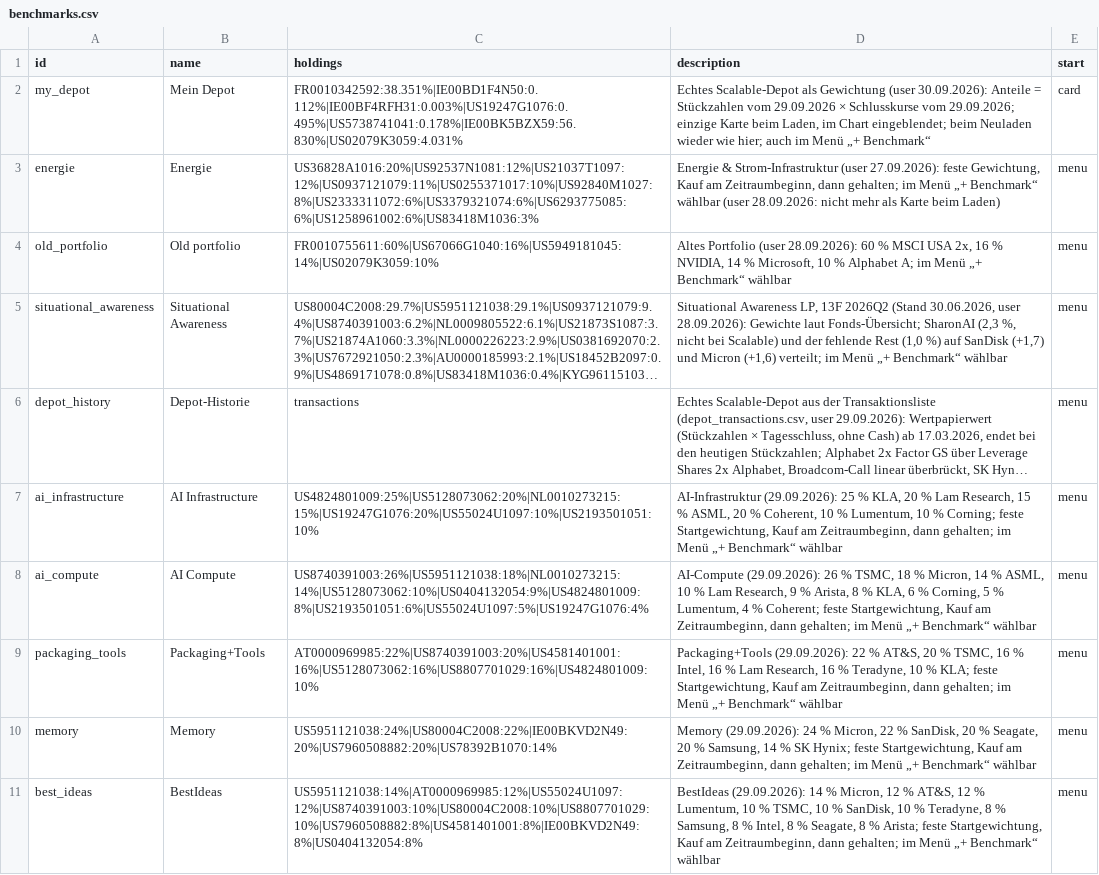
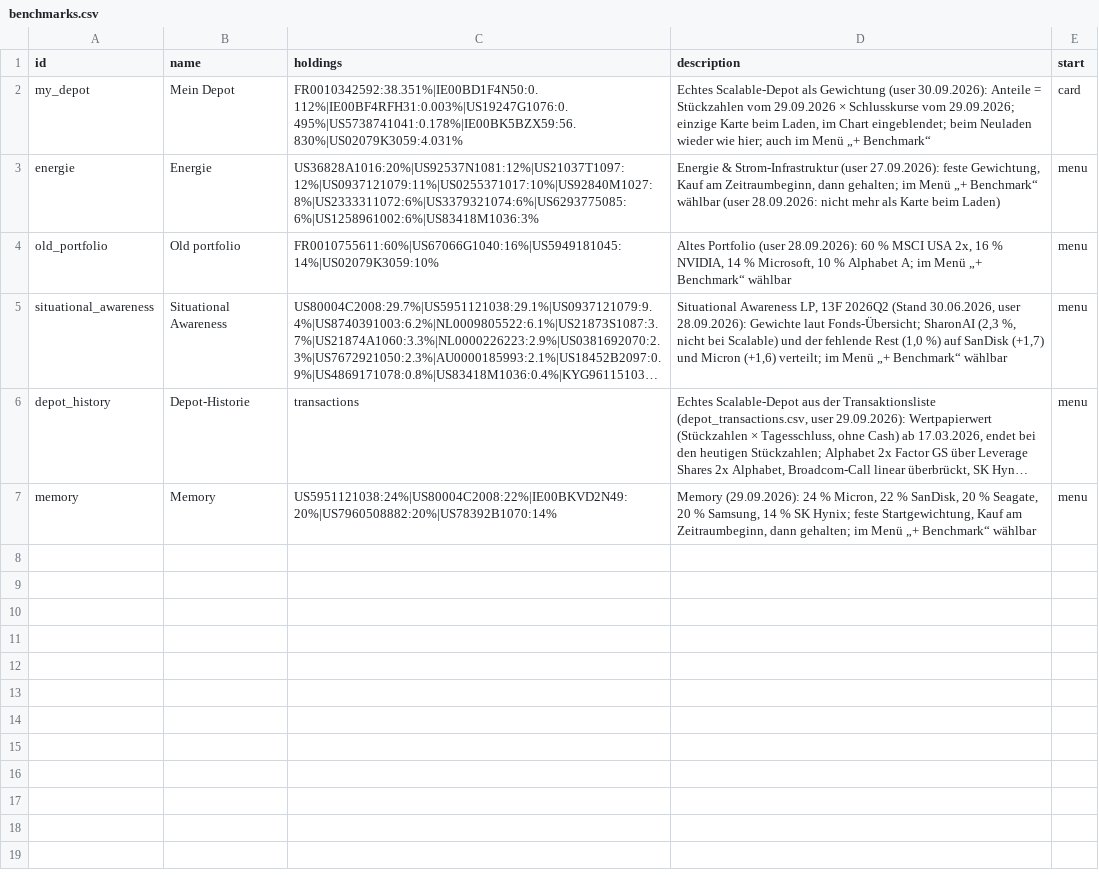
Before and after one commit to sn31122/simon, a CSV file: data/benchmarks.csv, drawn as a sheet; long unchanged cells end in …; the diff names each change by its address in the sheet, - before the commit and + after, or states it on an @@ line.

```diff
--- a/data/benchmarks.csv
+++ b/data/benchmarks.csv
-row 7: ai_infrastructure | AI Infrastructure | US4824801009:25%|US5128073062:20%|NL0010273215:15%|US19247G1076:20%|US55024U1097:10%|US2193501051:10% | AI-Infrastruktur (29.09.2026): 25 % KLA, 20 % Lam Research, 15 % ASML, 20 % Coherent, 10 % Lumentum, 10 % Corning; feste Startgewichtung, Kauf am Zeitraumbeginn, dann gehalten; im Menü „+ Benchmark“ wählbar | menu
-row 8: ai_compute | AI Compute | US8740391003:26%|US5951121038:18%|NL0010273215:14%|US5128073062:10%|US0404132054:9%|US4824801009:8%|US2193501051:6%|US55024U1097:5%|US19247G1076:4% | AI-Compute (29.09.2026): 26 % TSMC, 18 % Micron, 14 % ASML, 10 % Lam Research, 9 % Arista, 8 % KLA, 6 % Corning, 5 % Lumentum, 4 % Coherent; feste Startgewichtung, Kauf am Zeitraumbeginn, dann gehalten; im Menü „+ Benchmark“ wählbar | menu
-row 9: packaging_tools | Packaging+Tools | AT0000969985:22%|US8740391003:20%|US4581401001:16%|US5128073062:16%|US8807701029:16%|US4824801009:10% | Packaging+Tools (29.09.2026): 22 % AT&S, 20 % TSMC, 16 % Intel, 16 % Lam Research, 16 % Teradyne, 10 % KLA; feste Startgewichtung, Kauf am Zeitraumbeginn, dann gehalten; im Menü „+ Benchmark“ wählbar | menu
-row 11: best_ideas | BestIdeas | US5951121038:14%|AT0000969985:12%|US55024U1097:12%|US8740391003:10%|US80004C2008:10%|US8807701029:10%|US7960508882:8%|US4581401001:8%|IE00BKVD2N49:8%|US0404132054:8% | BestIdeas (29.09.2026): 14 % Micron, 12 % AT&S, 12 % Lumentum, 10 % TSMC, 10 % SanDisk, 10 % Teradyne, 8 % Samsung, 8 % Intel, 8 % Seagate, 8 % Arista; feste Startgewichtung, Kauf am Zeitraumbeginn, dann gehalten; im Menü „+ Benchmark“ wählbar | menu
```
Also changed, not shown: 5 other files.
